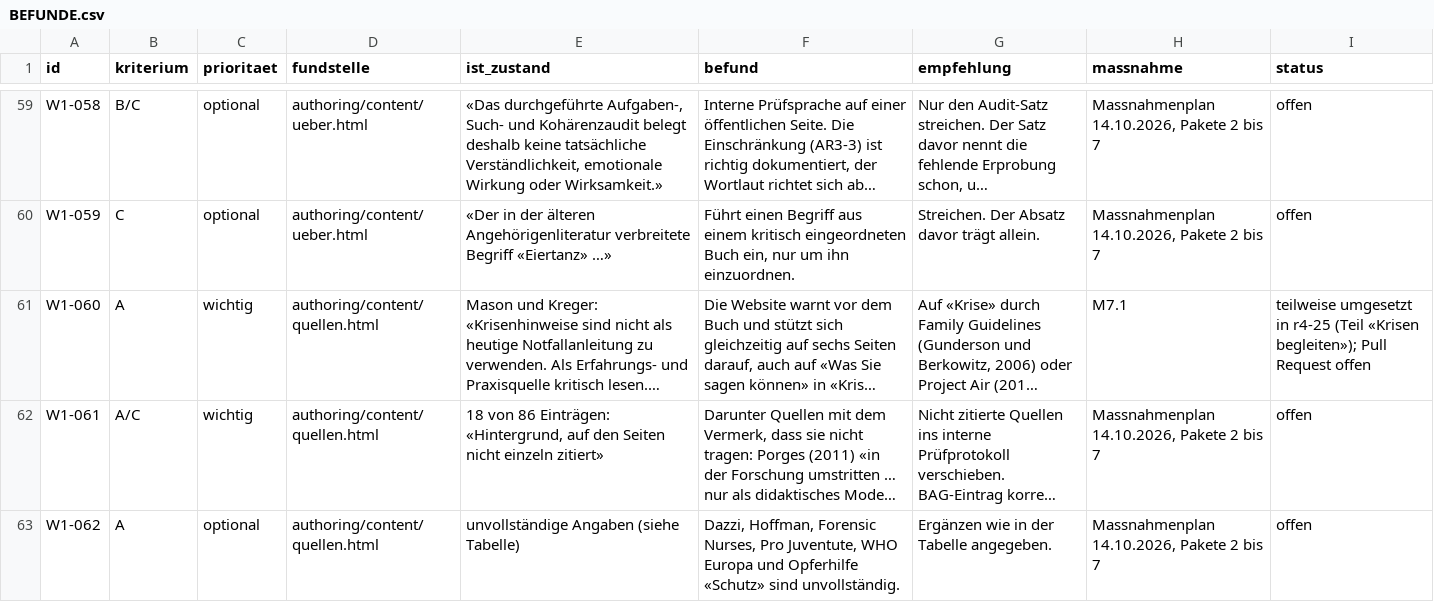
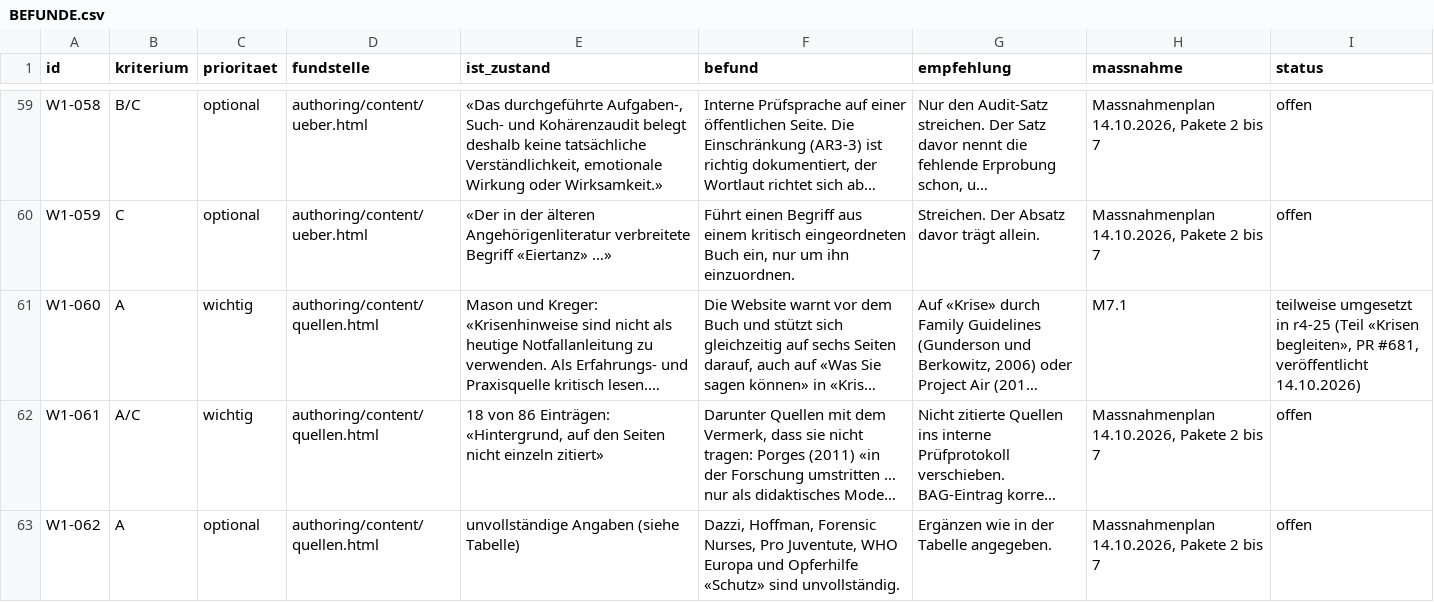
Before and after one commit to christaegger-dot/borderline-angehoerige, a CSV file: audit-results/2026-10-14-inhalt-w1-r4-24/BEFUNDE.csv, drawn as a sheet; only a part is shown, gaps mark what is left out; long unchanged cells end in …; the diff covers the shown part only; the diff names each change by its address in the sheet, - before the commit and + after, or states it on an @@ line.

```diff
--- a/audit-results/2026-10-14-inhalt-w1-r4-24/BEFUNDE.csv
+++ b/audit-results/2026-10-14-inhalt-w1-r4-24/BEFUNDE.csv
-I61 (status): …(Teil «Krisen begleiten»); Pull Request offen
+I61 (status): …(Teil «Krisen begleiten», PR #681, veröffentlicht 14.10.2026)
```
Also changed, not shown: 9 edited cells elsewhere in this file, audit-results/2026-10-14-delta-sicherheit-r4-25/TESTMATRIX.csv, 34 other files.
